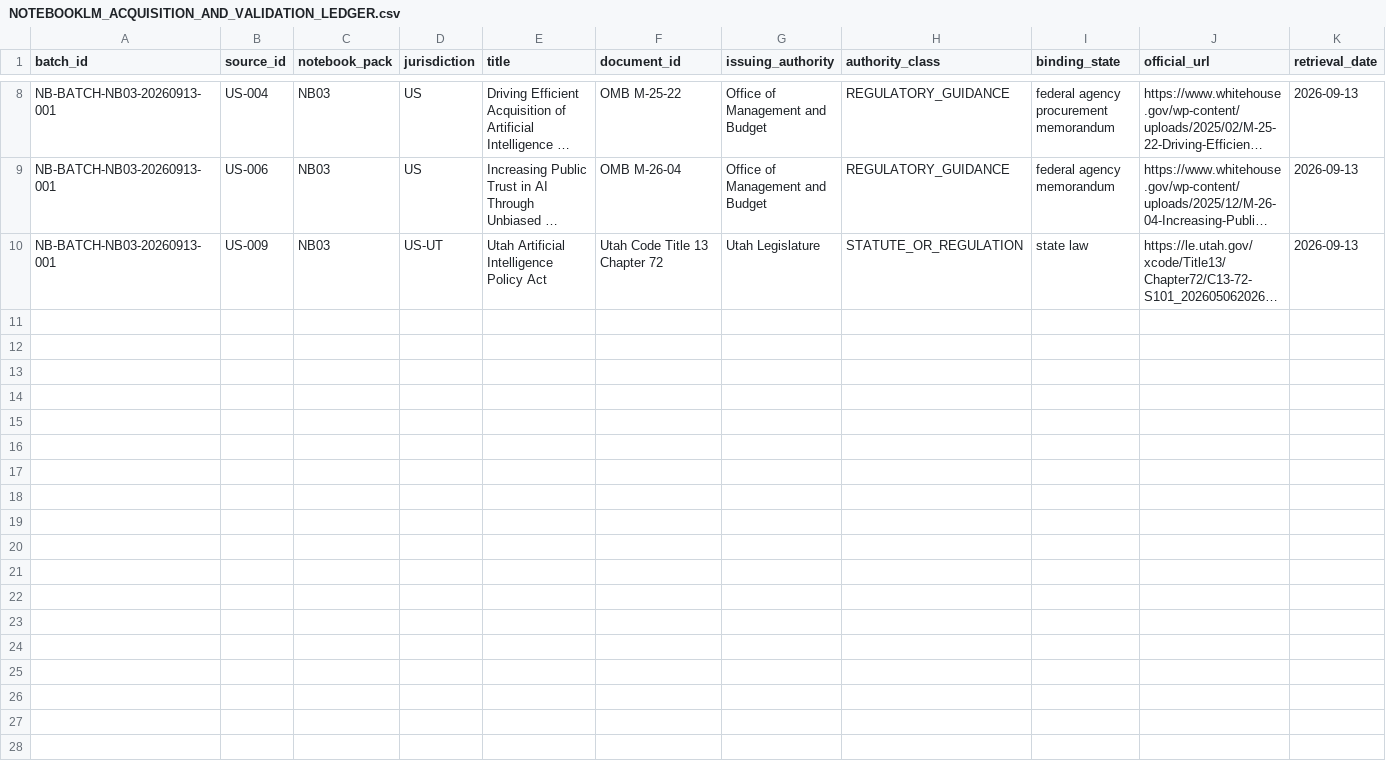
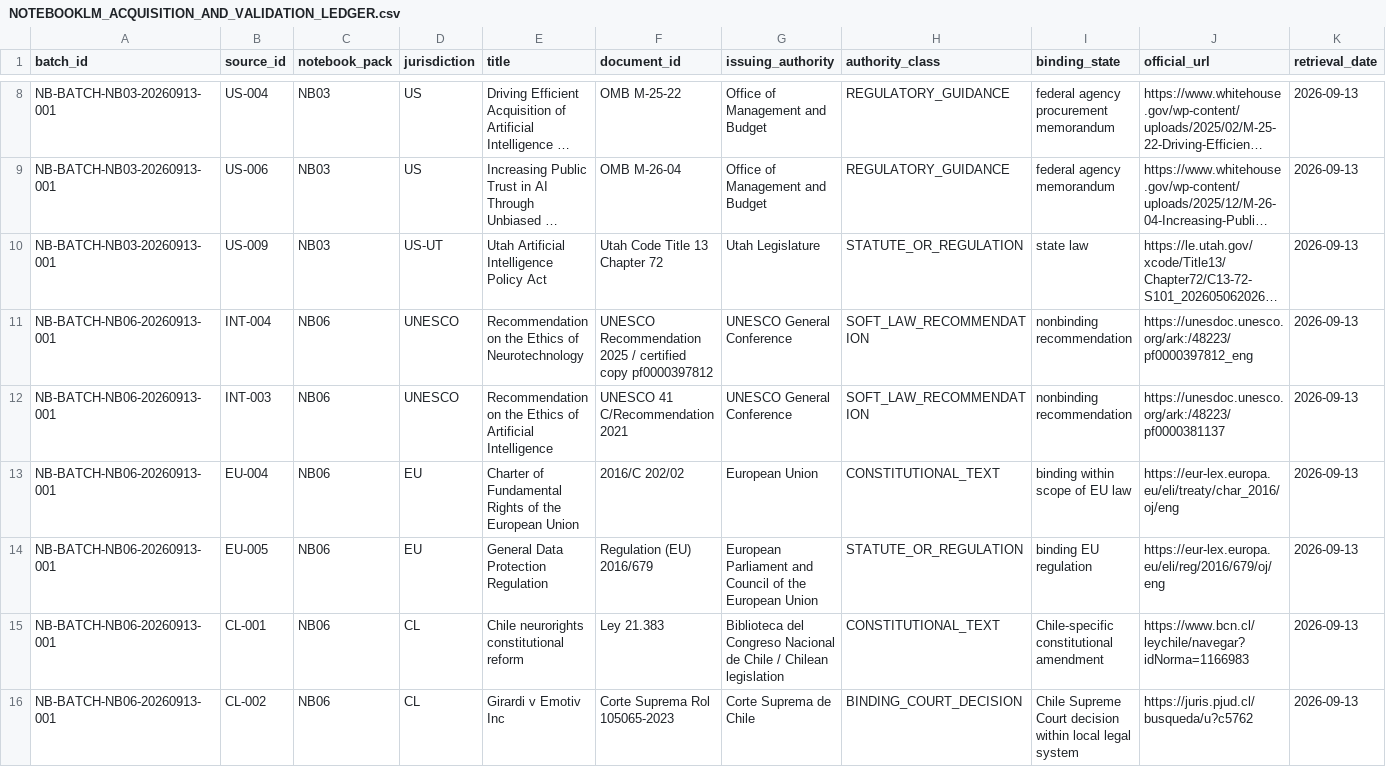
Before and after one commit to fatihekler/ai-laws, a CSV file: 86_NOTEBOOKLM/NOTEBOOKLM_ACQUISITION_AND_VALIDATION_LEDGER.csv, drawn as a sheet; only a part is shown, gaps mark what is left out; long unchanged cells end in …; rows hold the shown columns only; the diff names each change by its address in the sheet, - before the commit and + after, or states it on an @@ line.

Commit message:
acquisition(nb06): record human-sovereignty source states

```diff
--- a/86_NOTEBOOKLM/NOTEBOOKLM_ACQUISITION_AND_VALIDATION_LEDGER.csv
+++ b/86_NOTEBOOKLM/NOTEBOOKLM_ACQUISITION_AND_VALIDATION_LEDGER.csv
+row 11: NB-BATCH-NB06-20260913-001 | INT-004 | NB06 | UNESCO | Recommendation on the Ethics of Neurotechnology | UNESCO Recommendation 2025 / certified copy pf0000397812 | UNESCO General Conference | SOFT_LAW_RECOMMENDATION | nonbinding recommendation | https://unesdoc.unesco.org/ark:/48223/pf0000397812_eng | 2026-09-13
+row 12: NB-BATCH-NB06-20260913-001 | INT-003 | NB06 | UNESCO | Recommendation on the Ethics of Artificial Intelligence | UNESCO 41 C/Recommendation 2021 | UNESCO General Conference | SOFT_LAW_RECOMMENDATION | nonbinding recommendation | https://unesdoc.unesco.org/ark:/48223/pf0000381137 | 2026-09-13
+row 13: NB-BATCH-NB06-20260913-001 | EU-004 | NB06 | EU | Charter of Fundamental Rights of the European Union | 2016/C 202/02 | European Union | CONSTITUTIONAL_TEXT | binding within scope of EU law | https://eur-lex.europa.eu/eli/treaty/char_2016/oj/eng | 2026-09-13
+row 14: NB-BATCH-NB06-20260913-001 | EU-005 | NB06 | EU | General Data Protection Regulation | Regulation (EU) 2016/679 | European Parliament and Council of the European Union | STATUTE_OR_REGULATION | binding EU regulation | https://eur-lex.europa.eu/eli/reg/2016/679/oj/eng | 2026-09-13
+row 15: NB-BATCH-NB06-20260913-001 | CL-001 | NB06 | CL | Chile neurorights constitutional reform | Ley 21.383 | Biblioteca del Congreso Nacional de Chile / Chilean legislation | CONSTITUTIONAL_TEXT | Chile-specific constitutional amendment | https://www.bcn.cl/leychile/navegar?idNorma=1166983 | 2026-09-13
+row 16: NB-BATCH-NB06-20260913-001 | CL-002 | NB06 | CL | Girardi v Emotiv Inc | Corte Suprema Rol 105065-2023 | Corte Suprema de Chile | BINDING_COURT_DECISION | Chile Supreme Court decision within local legal system | https://juris.pjud.cl/busqueda/u?c5762 | 2026-09-13
```
